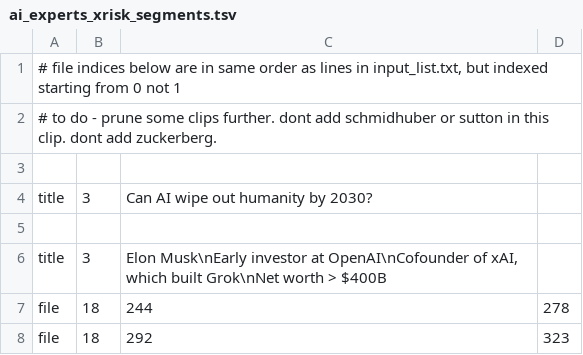
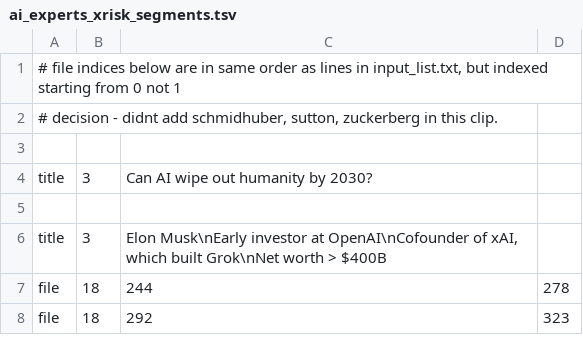
Before and after one commit to samueldashadrach/video_cutpaste, a TSV file: approach_2/examples/ai_experts_xrisk_segments.tsv, drawn as a sheet; only a part is shown.

```diff
--- a/approach_2/examples/ai_experts_xrisk_segments.tsv
+++ b/approach_2/examples/ai_experts_xrisk_segments.tsv
@@ -1,3 +1,3 @@
 # file indices below are in same order as lines in input_list.txt, but indexed starting from 0 not 1
-# to do - prune some clips further. dont add schmidhuber or sutton in this clip. dont add zuckerberg.
+# decision - didnt add schmidhuber, sutton, zuckerberg in this clip.
 
```
Also changed, not shown: approach_2/data/segments.tsv, 4 other files.
